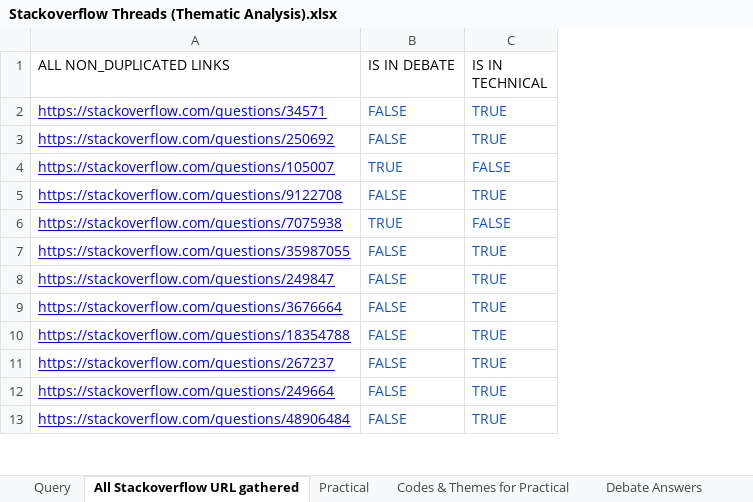
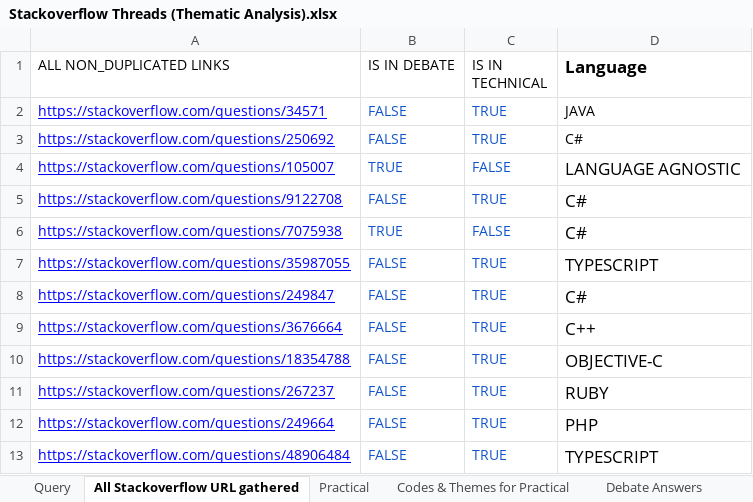
Before and after one commit to unittesting-nonpublic/private-keep-out_replication-package, an Excel workbook: Stackoverflow Threads (Thematic Analysis).xlsx, sheet All Stackoverflow URL gathered, drawn as a sheet; only a part is shown; values as stored, in another font and other column widths than the file's, no borders; charts and pictures not drawn; the diff names each change by its address in the sheet, - before the commit and + after, or states it on an @@ line.

Commit message:
Update Stackoverflow Threads (Thematic Analysis).xlsx

```diff
--- a/Stackoverflow Threads (Thematic Analysis).xlsx (sheet All Stackoverflow URL gathered)
+++ b/Stackoverflow Threads (Thematic Analysis).xlsx (sheet All Stackoverflow URL gathered)
+column D (Language), rows 2-13: JAVA | C# | LANGUAGE AGNOSTIC | C# | C# | TYPESCRIPT | C# | C++ | OBJECTIVE-C | RUBY | PHP | TYPESCRIPT
```
Also changed, not shown: sheet Codes & Themes for Practical.
